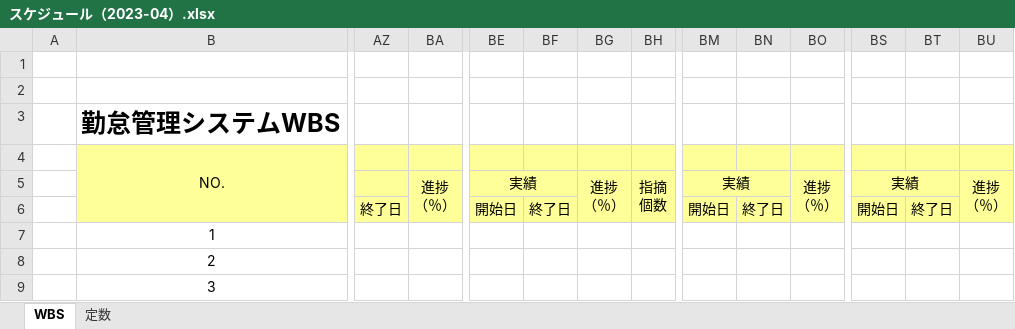
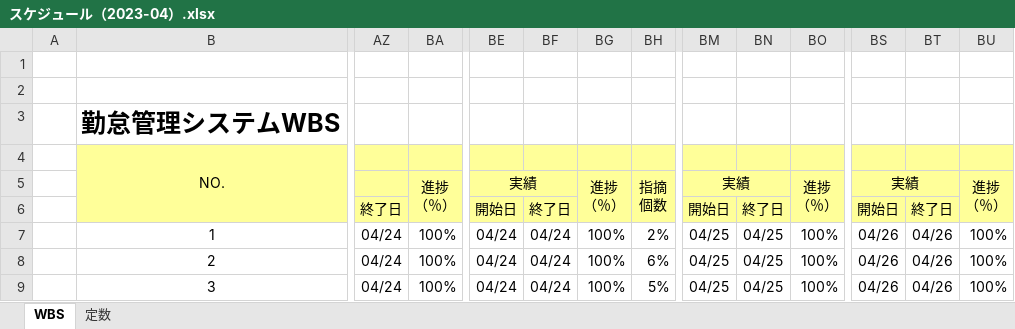
Before and after one commit to nts-ed/2023-04, an Excel workbook: スケジュール（2023-04）.xlsx, sheet WBS, drawn as a sheet; only a part is shown, gaps mark what is left out; values as stored, in another font and other column widths than the file's, no borders; conditional formats not drawn; the diff names each change by its address in the sheet, - before the commit and + after, or states it on an @@ line.

Commit message:
Update スケジュール（2023-04）.xlsx

```diff
--- a/スケジュール（2023-04）.xlsx (sheet WBS)
+++ b/スケジュール（2023-04）.xlsx (sheet WBS)
-AZ7:AZ9: (empty)
+AZ7:AZ9: 04/24
-BA7:BA9: (empty)
+BA7:BA9: 100%
-BE7:BE9: (empty)
+BE7:BE9: 04/24
-BF7:BF9: (empty)
+BF7:BF9: 04/24
-BG7:BG9: (empty)
+BG7:BG9: 100%
-BH7: (empty)
+BH7: 2%
-BM7:BM9: (empty)
+BM7:BM9: 04/25
-BN7:BN9: (empty)
+BN7:BN9: 04/25
-BO7:BO9: (empty)
+BO7:BO9: 100%
-BS7:BS9: (empty)
+BS7:BS9: 04/26
-BT7:BT9: (empty)
+BT7:BT9: 04/26
-BU7:BU9: (empty)
+BU7:BU9: 100%
-BH8: (empty)
+BH8: 6%
-BH9: (empty)
+BH9: 5%
```
